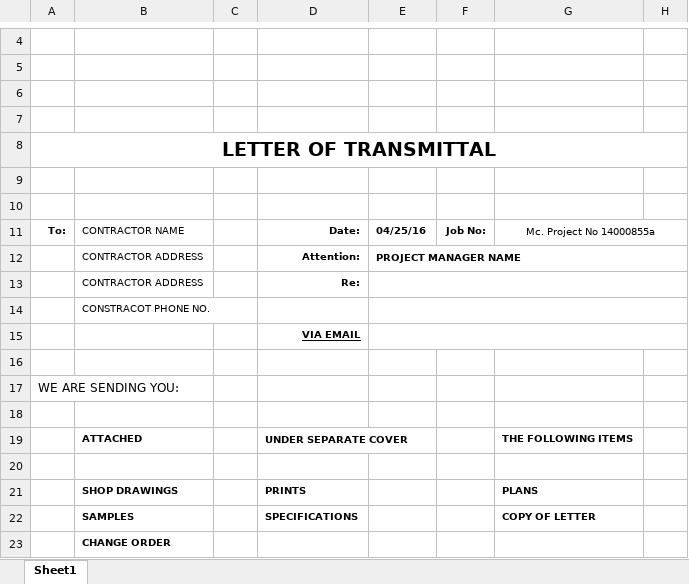
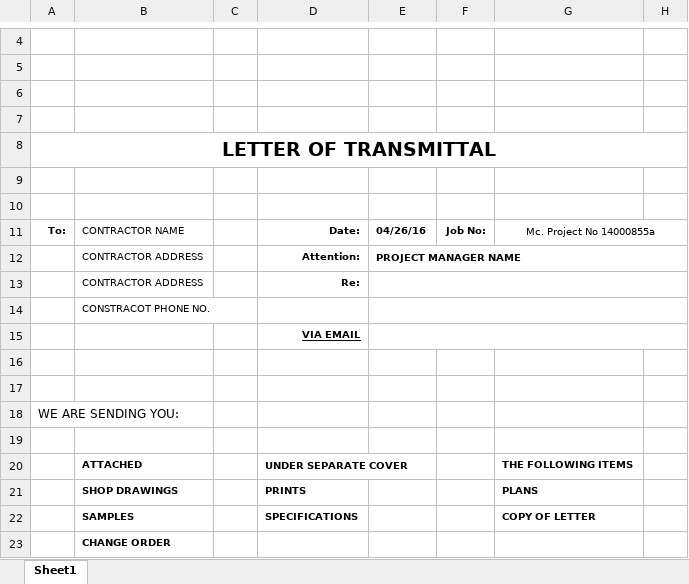
Before and after one commit to williamBartos/Excel-Log-Tracker-and-Engineering-Stamp-Generator, an Excel workbook: Work/Templates/transmittal1.xlsx, sheet Sheet1, drawn as a sheet; only a part is shown, gaps mark what is left out; values as stored, in another font and other column widths than the file's, no borders; removed rows and columns are numbered as before the commit, all else as after; the diff names each change by its address in the sheet, - before the commit and + after, or states it on an @@ line.

```diff
--- a/Work/Templates/transmittal1.xlsx (sheet Sheet1)
+++ b/Work/Templates/transmittal1.xlsx (sheet Sheet1)
-E11: 04/25/16
+E11: 04/26/16
+row 17: (empty)
-row 20: (empty)
```
Also changed, not shown: 13 other files.
